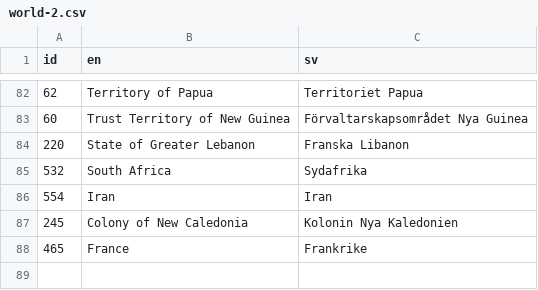
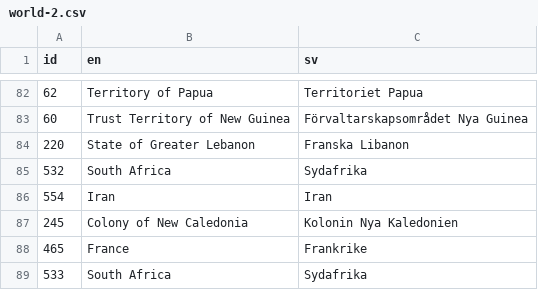
Before and after one commit to jplusplus/thenmap-api, a CSV file: lang/local-overrides/world-2.csv, drawn as a sheet; only a part is shown, gaps mark what is left out.

Commit message:
ZA fix

```diff
--- a/lang/local-overrides/world-2.csv
+++ b/lang/local-overrides/world-2.csv
@@ -88 +88,2 @@ id,en,sv
 465,France,Frankrike
+533,South Africa,Sydafrika
```
